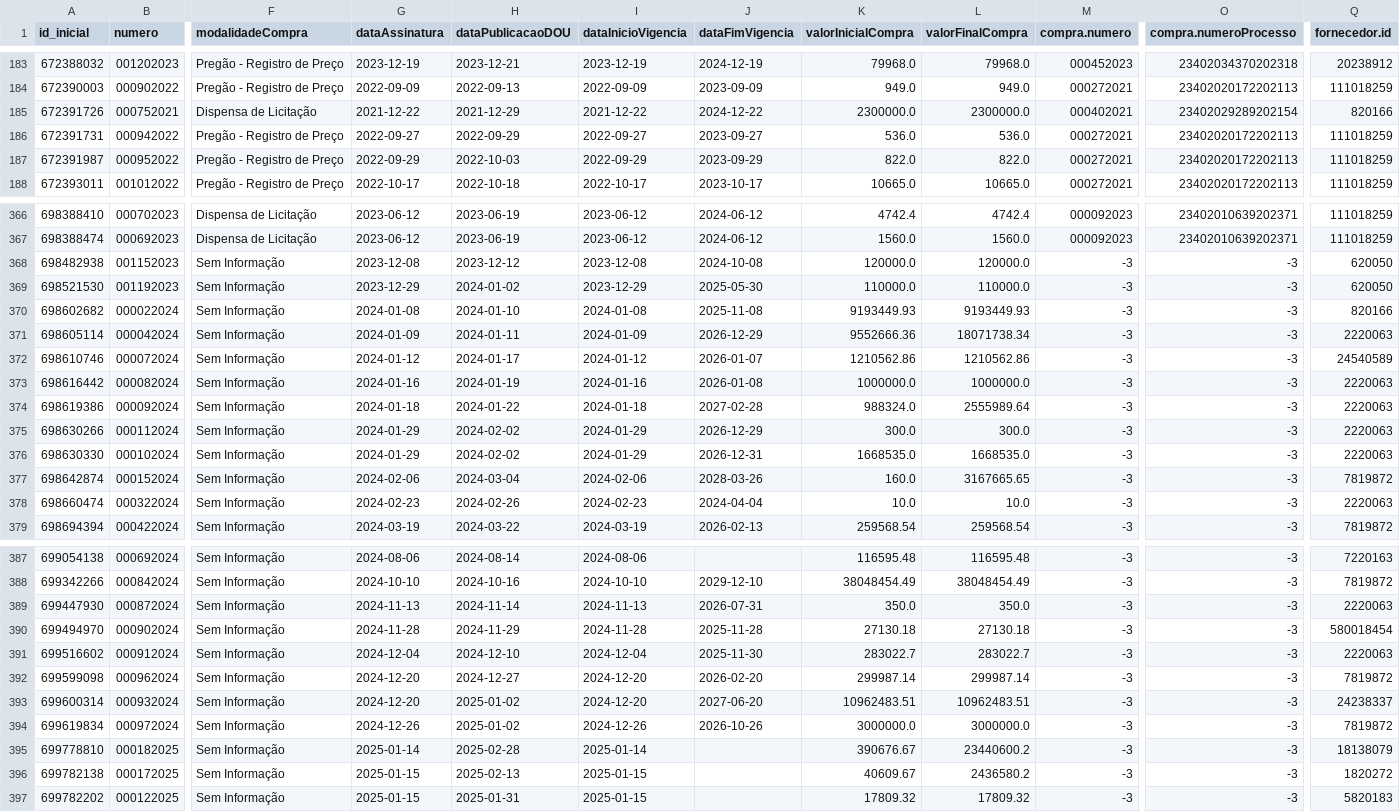
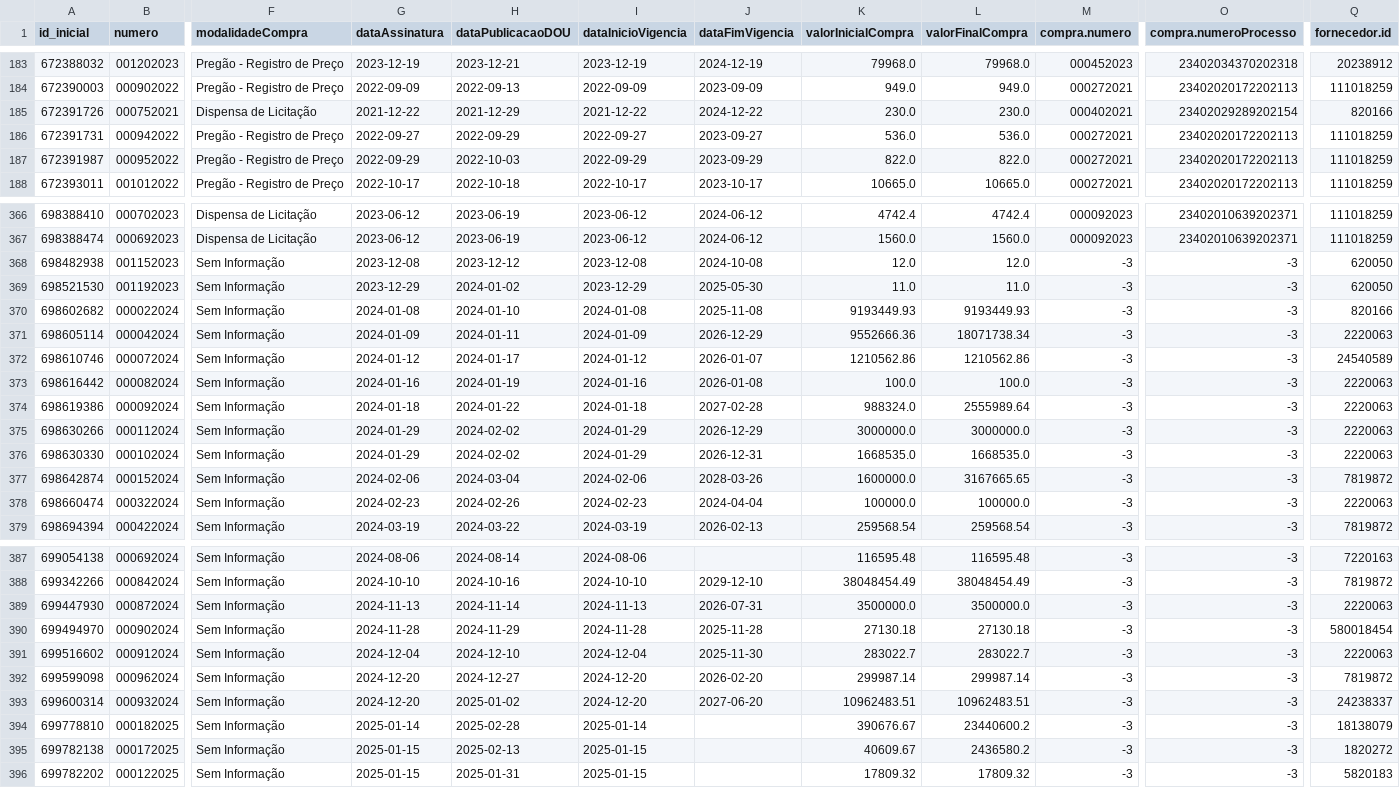
Before and after one commit to victorltd/transparencia_api, a CSV file: df_final_corrigido.csv, drawn as a sheet; only a part is shown, gaps mark what is left out; rows hold the shown columns only; the diff covers the shown part only; the diff names each change by its address in the sheet, - before the commit and + after, or states it on an @@ line.

```diff
--- a/df_final_corrigido.csv
+++ b/df_final_corrigido.csv
-K185 (valorInicialCompra): 2300000.0
+K185 (valorInicialCompra): 230.0
-L185 (valorFinalCompra): 2300000.0
+L185 (valorFinalCompra): 230.0
-K368 (valorInicialCompra): 120000.0
+K368 (valorInicialCompra): 12.0
-L368 (valorFinalCompra): 120000.0
+L368 (valorFinalCompra): 12.0
-K369 (valorInicialCompra): 110000.0
+K369 (valorInicialCompra): 11.0
-L369 (valorFinalCompra): 110000.0
+L369 (valorFinalCompra): 11.0
-K373 (valorInicialCompra): 1000000.0
+K373 (valorInicialCompra): 100.0
-L373 (valorFinalCompra): 1000000.0
+L373 (valorFinalCompra): 100.0
-K375 (valorInicialCompra): 300.0
+K375 (valorInicialCompra): 3000000.0
-L375 (valorFinalCompra): 300.0
+L375 (valorFinalCompra): 3000000.0
-K377 (valorInicialCompra): 160.0
+K377 (valorInicialCompra): 1600000.0
-K378 (valorInicialCompra): 10.0
+K378 (valorInicialCompra): 100000.0
-L378 (valorFinalCompra): 10.0
+L378 (valorFinalCompra): 100000.0
-K389 (valorInicialCompra): 350.0
+K389 (valorInicialCompra): 3500000.0
-L389 (valorFinalCompra): 350.0
+L389 (valorFinalCompra): 3500000.0
-row 394: 699619834 | 000972024 | Sem Informação | 2024-12-26 | 2025-01-02 | 2024-12-26 | 2026-10-26 | 3000000.0 | 3000000.0 | -3 | -3 | 7819872
```
Also changed, not shown: 3 edited cells elsewhere in this file.
